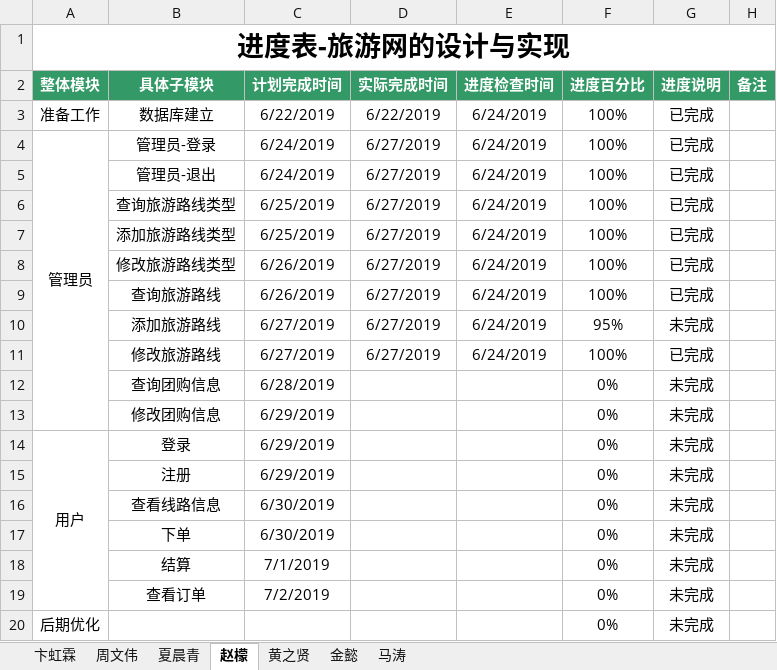
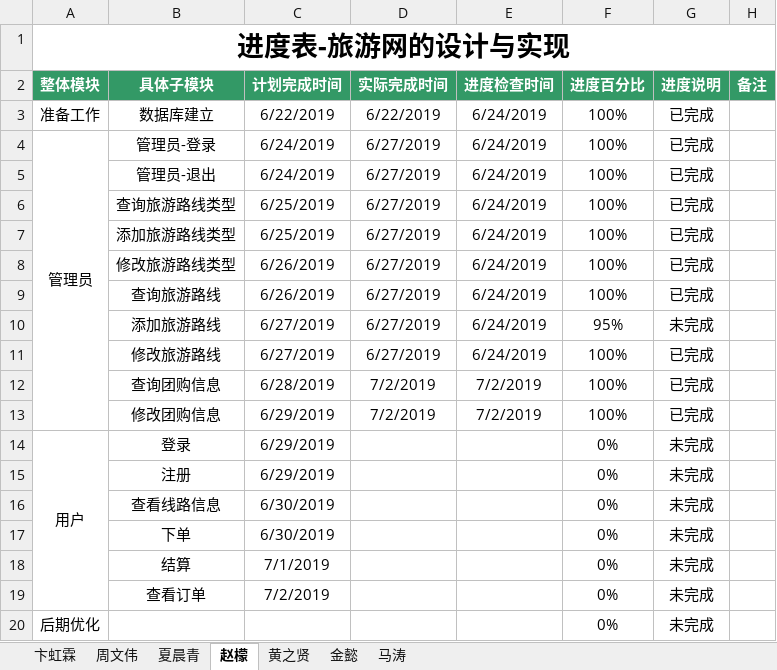
Before and after one commit to hgkj-rj-02/hgkj_02, an Excel workbook: 卞虹霖/旅游网项目进度表-卞虹霖组.xlsx, sheet 赵檬, drawn as a sheet; values as stored, in another font and other column widths than the file's, no borders; the diff names each change by its address in the sheet, - before the commit and + after, or states it on an @@ line.

Commit message:
zm

```diff
--- a/卞虹霖/旅游网项目进度表-卞虹霖组.xlsx (sheet 赵檬)
+++ b/卞虹霖/旅游网项目进度表-卞虹霖组.xlsx (sheet 赵檬)
-D12:D13 (实际完成时间): (empty)
+D12:D13 (实际完成时间): 7/2/2019
-E12:E13 (进度检查时间): (empty)
+E12:E13 (进度检查时间): 7/2/2019
-F12:F13 (进度百分比): 0%
+F12:F13 (进度百分比): 100%
-G12:G13 (进度说明): 未完成
+G12:G13 (进度说明): 已完成
```
